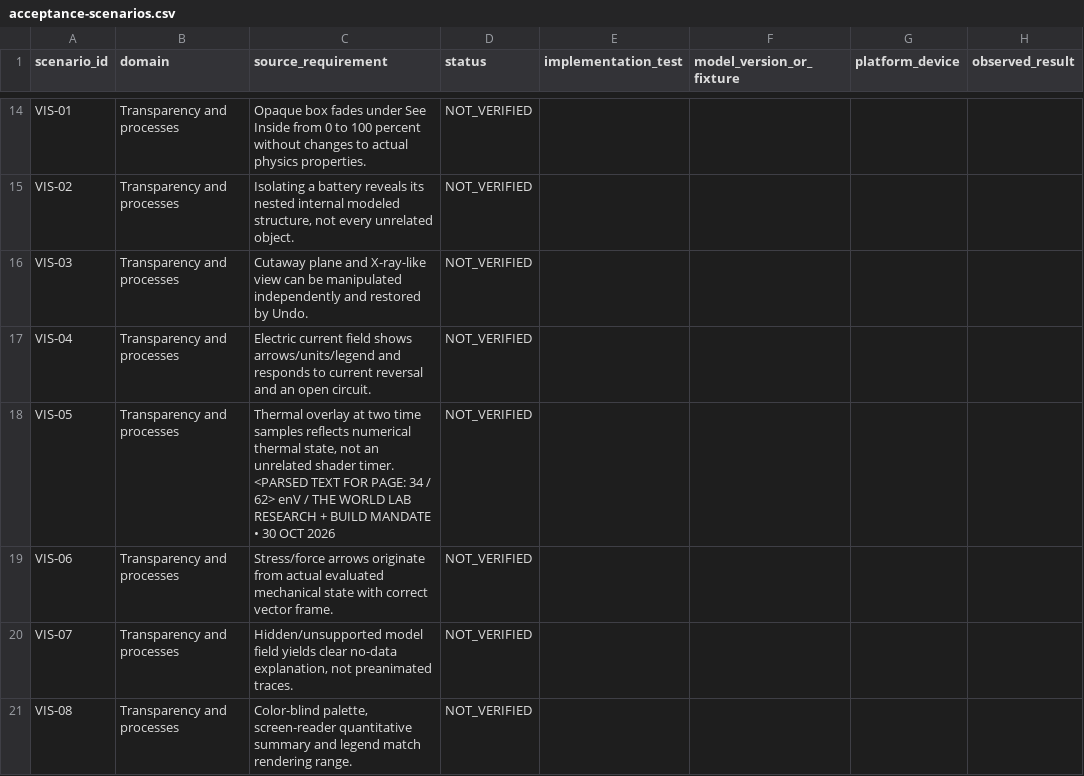
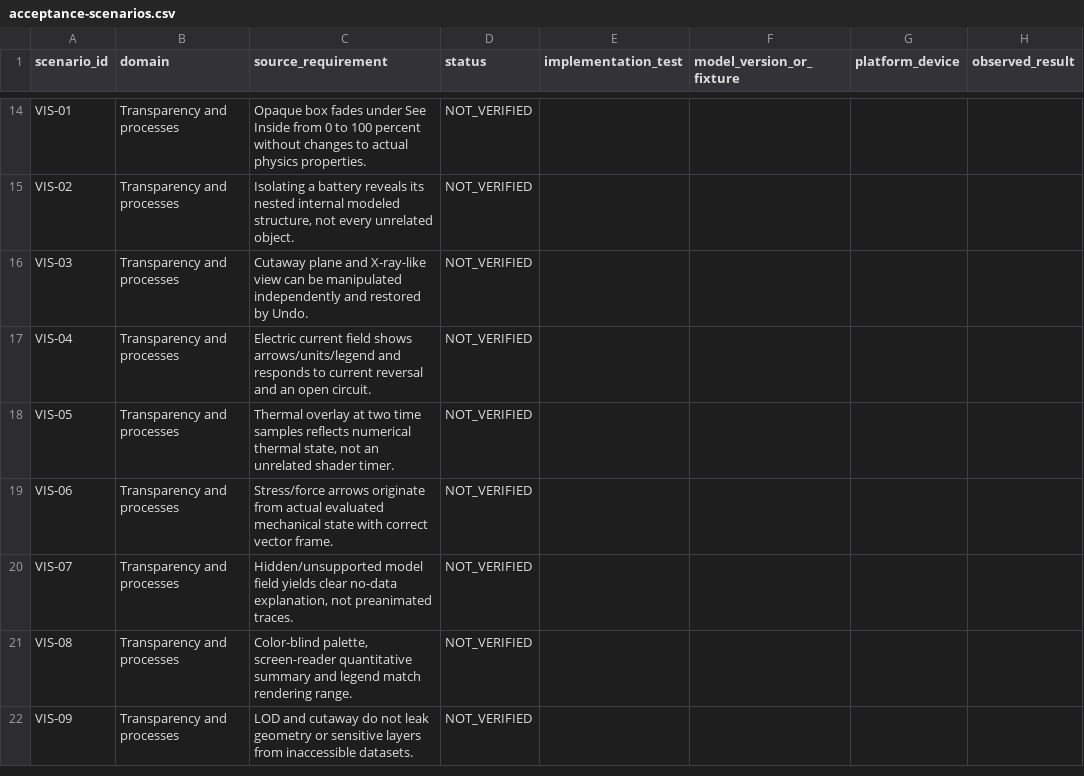
Before and after one commit to exploreofficialzz-star/enV, a CSV file: docs/world-lab/acceptance-scenarios.csv, drawn as a sheet; only a part is shown, gaps mark what is left out; the shorter side is filled out with more unchanged rows; the diff covers the shown part only; the diff names each change by its address in the sheet, - before the commit and + after, or states it on an @@ line.

Commit message:
docs(world-lab): clean acceptance criteria from PDF extraction artifacts

```diff
--- a/docs/world-lab/acceptance-scenarios.csv
+++ b/docs/world-lab/acceptance-scenarios.csv
-C18 (source_requirement): …shader timer. <PARSED TEXT FOR PAGE: 34 / 62> enV / THE WORLD LAB RESEARCH + BUILD MANDATE • 30 OCT 2026
+C18 (source_requirement): …shader timer.
```
Also changed, not shown: 3 edited cells elsewhere in this file.
